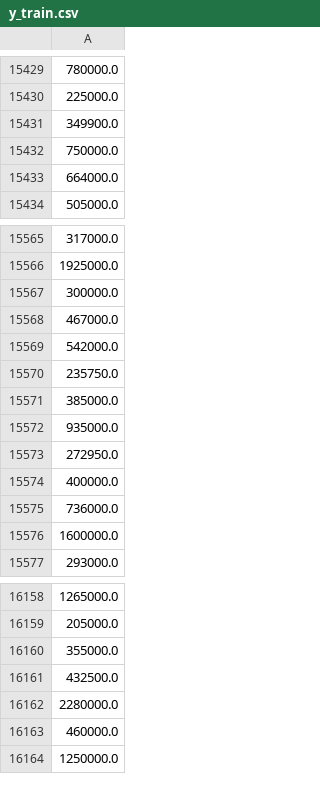
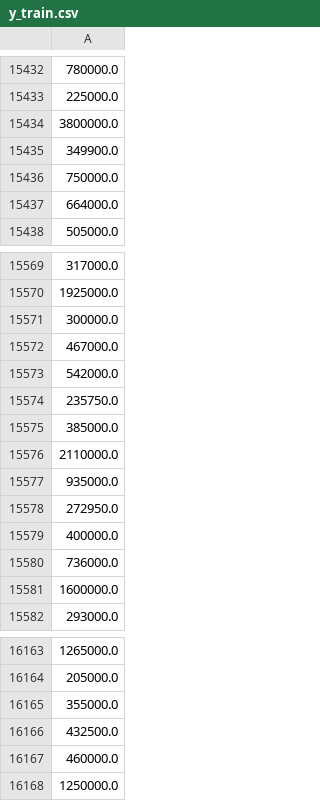
Before and after one commit to StevenDelval/application_pr-diction_prix_maison, a CSV file: csv/y_train.csv, drawn as a sheet; only a part is shown, gaps mark what is left out; removed rows and columns are numbered as before the commit, all else as after; the diff covers the shown part only; the diff names each change by its address in the sheet, - before the commit and + after, or states it on an @@ line.

```diff
--- a/csv/y_train.csv
+++ b/csv/y_train.csv
+row 15434: 3800000.0
+row 15576: 2110000.0
-row 16162: 2280000.0
```
Also changed, not shown: 4 added rows and 1 removed row elsewhere in this file, 3 other files.
